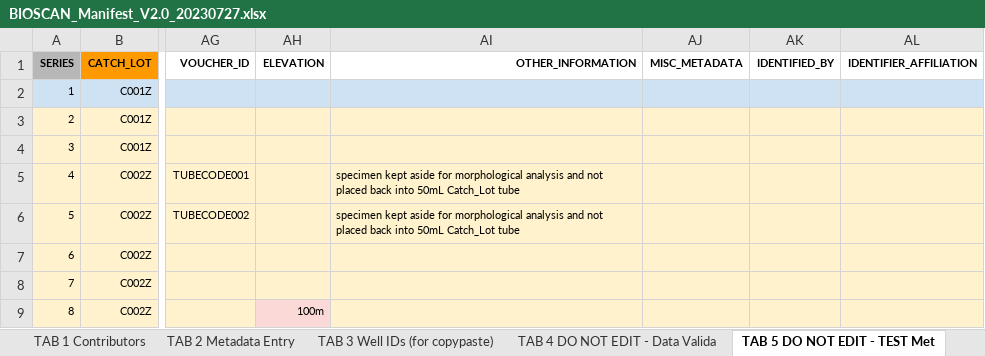
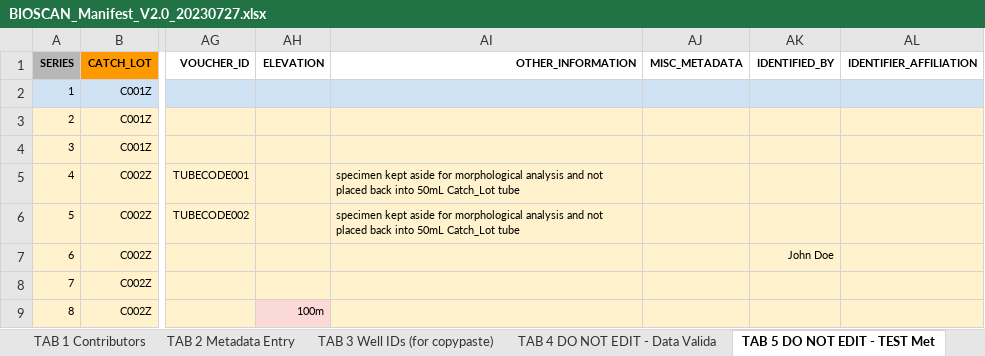
Before and after one commit to sanger-tol/bioscan_anospp_metadata, an Excel workbook: data/BIOSCAN_Manifest_V2.0_20230727.xlsx, sheet TAB 5 DO NOT EDIT - TEST Met, drawn as a sheet; only a part is shown, gaps mark what is left out; values as stored, in another font and other column widths than the file's, no borders; the diff names each change by its address in the sheet, - before the commit and + after, or states it on an @@ line.

```diff
--- a/data/BIOSCAN_Manifest_V2.0_20230727.xlsx (sheet TAB 5 DO NOT EDIT - TEST Met)
+++ b/data/BIOSCAN_Manifest_V2.0_20230727.xlsx (sheet TAB 5 DO NOT EDIT - TEST Met)
-AK7 (IDENTIFIED_BY): (empty)
+AK7 (IDENTIFIED_BY): John Doe
```
Also changed, not shown: 2 other files.
